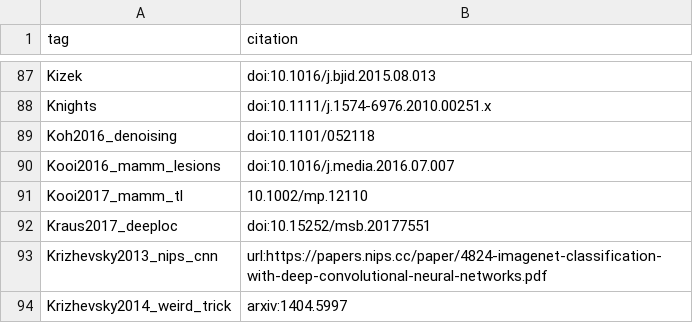
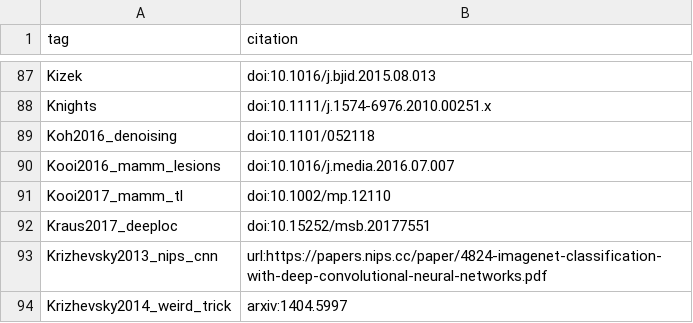
Before and after one commit to greenelab/deep-review, a TSV file: references/tags.tsv, drawn as a sheet; only a part is shown, gaps mark what is left out.

```diff
--- a/references/tags.tsv
+++ b/references/tags.tsv
@@ -90,3 +90,3 @@ Koh2016_denoising	doi:10.1101/052118
 Kooi2016_mamm_lesions	doi:10.1016/j.media.2016.07.007
-Kooi2017_mamm_tl	10.1002/mp.12110
+Kooi2017_mamm_tl	doi:10.1002/mp.12110
 Kraus2017_deeploc	doi:10.15252/msb.20177551
```
Also changed, not shown: 1 other file.
